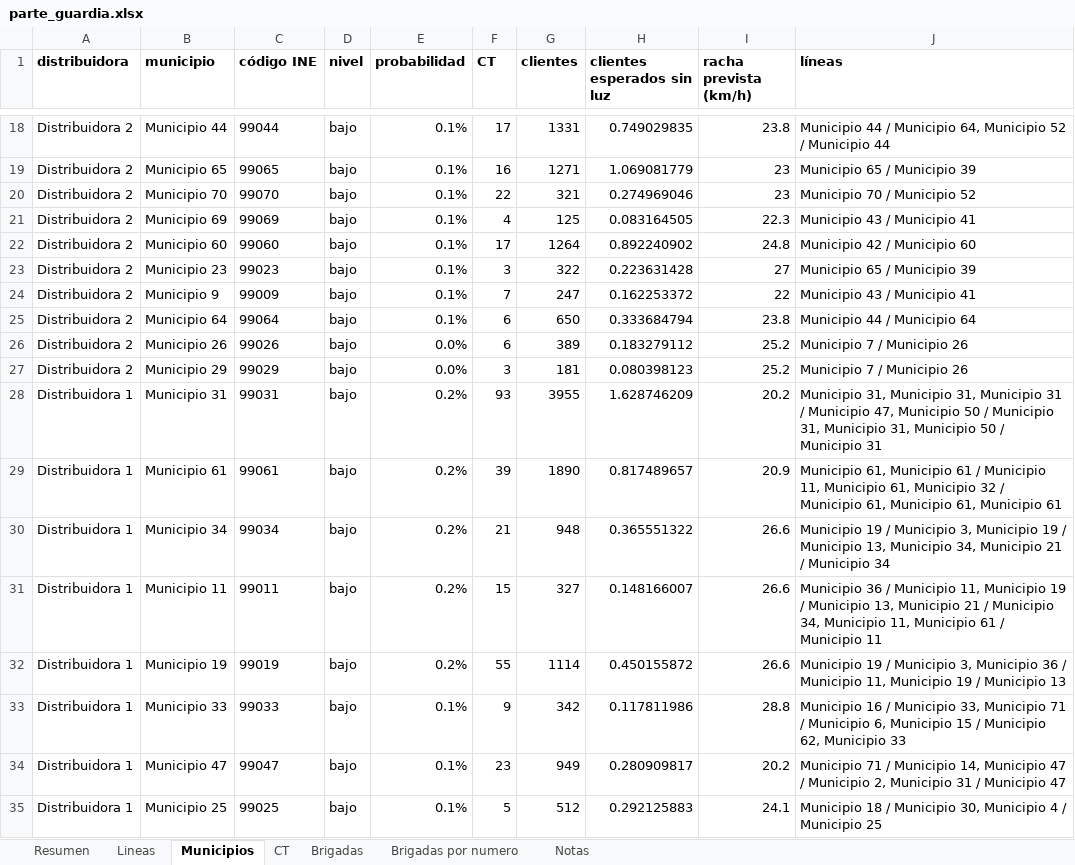
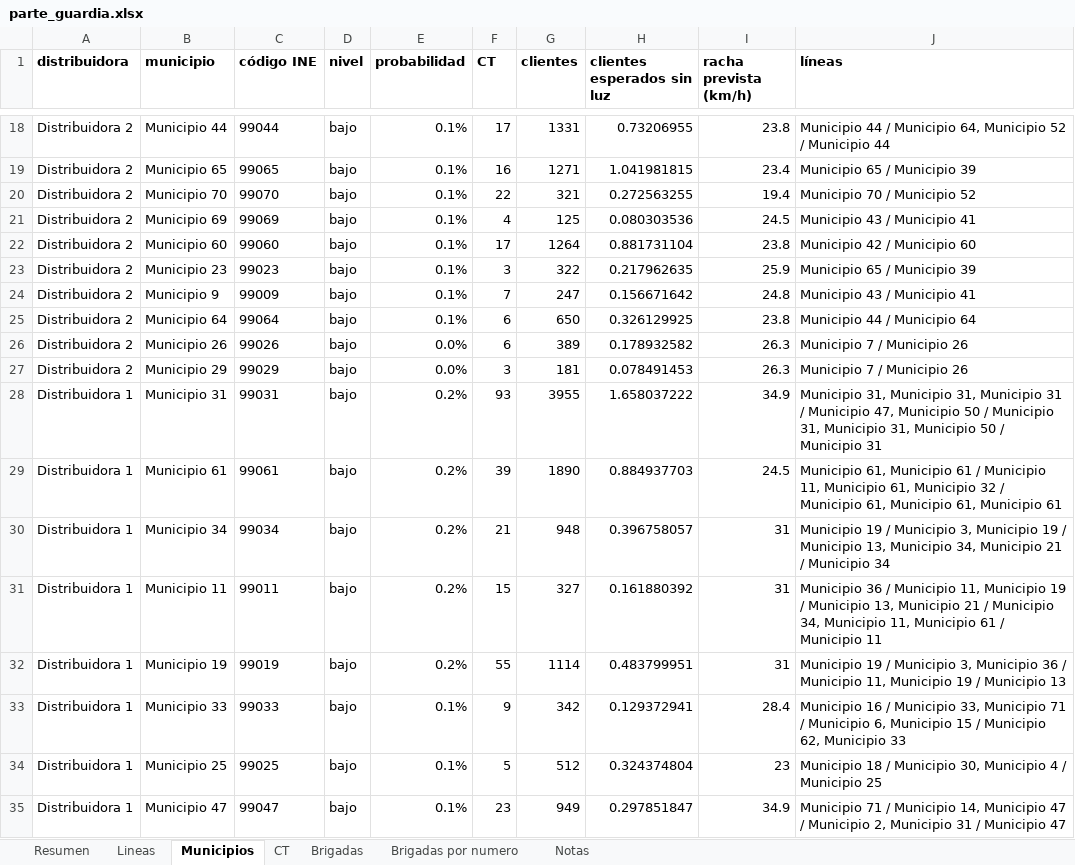
Before and after one commit to antonpolenyaka/gridpredic-infrastructure, an Excel workbook: web/demo/data/parte_guardia.xlsx, sheet Municipios, drawn as a sheet; only a part is shown, gaps mark what is left out; values as stored, in another font and other column widths than the file's, no borders; removed rows and columns are numbered as before the commit, all else as after; the diff covers the shown part only; the diff names each change by its address in the sheet, - before the commit and + after, or states it on an @@ line.

```diff
--- a/web/demo/data/parte_guardia.xlsx (sheet Municipios)
+++ b/web/demo/data/parte_guardia.xlsx (sheet Municipios)
-H18 (clientes esperados sin luz): 0.749029835
+H18 (clientes esperados sin luz): 0.73206955
-H19 (clientes esperados sin luz): 1.069081779
+H19 (clientes esperados sin luz): 1.041981815
-I19 (racha prevista (km/h)): 23
+I19 (racha prevista (km/h)): 23.4
-H20 (clientes esperados sin luz): 0.274969046
+H20 (clientes esperados sin luz): 0.272563255
-I20 (racha prevista (km/h)): 23
+I20 (racha prevista (km/h)): 19.4
-H21 (clientes esperados sin luz): 0.083164505
+H21 (clientes esperados sin luz): 0.080303536
-I21 (racha prevista (km/h)): 22.3
+I21 (racha prevista (km/h)): 24.5
-H22 (clientes esperados sin luz): 0.892240902
+H22 (clientes esperados sin luz): 0.881731104
-I22 (racha prevista (km/h)): 24.8
+I22 (racha prevista (km/h)): 23.8
-H23 (clientes esperados sin luz): 0.223631428
+H23 (clientes esperados sin luz): 0.217962635
-I23 (racha prevista (km/h)): 27
+I23 (racha prevista (km/h)): 25.9
-H24 (clientes esperados sin luz): 0.162253372
+H24 (clientes esperados sin luz): 0.156671642
-I24 (racha prevista (km/h)): 22
+I24 (racha prevista (km/h)): 24.8
-H25 (clientes esperados sin luz): 0.333684794
+H25 (clientes esperados sin luz): 0.326129925
-H26 (clientes esperados sin luz): 0.183279112
+H26 (clientes esperados sin luz): 0.178932582
-I26:I27 (racha prevista (km/h)): 25.2
+I26:I27 (racha prevista (km/h)): 26.3
-H27 (clientes esperados sin luz): 0.080398123
+H27 (clientes esperados sin luz): 0.078491453
-H28 (clientes esperados sin luz): 1.628746209
+H28 (clientes esperados sin luz): 1.658037222
-I28 (racha prevista (km/h)): 20.2
+I28 (racha prevista (km/h)): 34.9
-H29 (clientes esperados sin luz): 0.817489657
+H29 (clientes esperados sin luz): 0.884937703
-I29 (racha prevista (km/h)): 20.9
+I29 (racha prevista (km/h)): 24.5
-H30 (clientes esperados sin luz): 0.365551322
+H30 (clientes esperados sin luz): 0.396758057
-I30:I32 (racha prevista (km/h)): 26.6
+I30:I32 (racha prevista (km/h)): 31
-H31 (clientes esperados sin luz): 0.148166007
+H31 (clientes esperados sin luz): 0.161880392
-H32 (clientes esperados sin luz): 0.450155872
+H32 (clientes esperados sin luz): 0.483799951
-H33 (clientes esperados sin luz): 0.117811986
+H33 (clientes esperados sin luz): 0.129372941
-I33 (racha prevista (km/h)): 28.8
+I33 (racha prevista (km/h)): 28.4
-row 34: Distribuidora 1 | Municipio 47 | 99047 | bajo | 0.1% | 23 | 949 | 0.280909817 | 20.2 | Municipio 71 / Municipio 14, Municipio 47 / Municipio 2, Municipio 31 / Municipio 47
-H34 (clientes esperados sin luz): 0.292125883
+H34 (clientes esperados sin luz): 0.324374804
-I34 (racha prevista (km/h)): 24.1
+I34 (racha prevista (km/h)): 23
+row 35: Distribuidora 1 | Municipio 47 | 99047 | bajo | 0.1% | 23 | 949 | 0.297851847 | 34.9 | Municipio 71 / Municipio 14, Municipio 47 / Municipio 2, Municipio 31 / Municipio 47
```
Also changed, not shown: 11 added rows, 11 removed rows and 91 edited cells elsewhere in this sheet, sheet CT, sheet Lineas, sheet Brigadas por numero, sheet Resumen, sheet Brigadas, sheet Notas, web/demo/data/parte_guardia_20260128.xlsx, web/demo/data/parte_guardia_20261014.xlsx, 46 other files.
